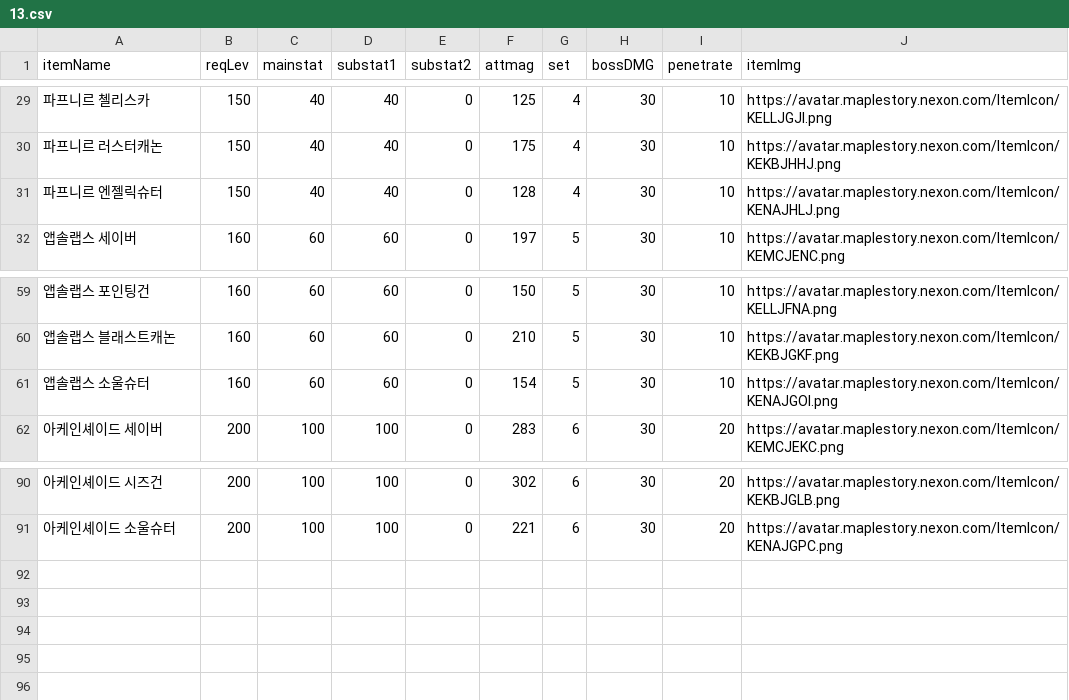
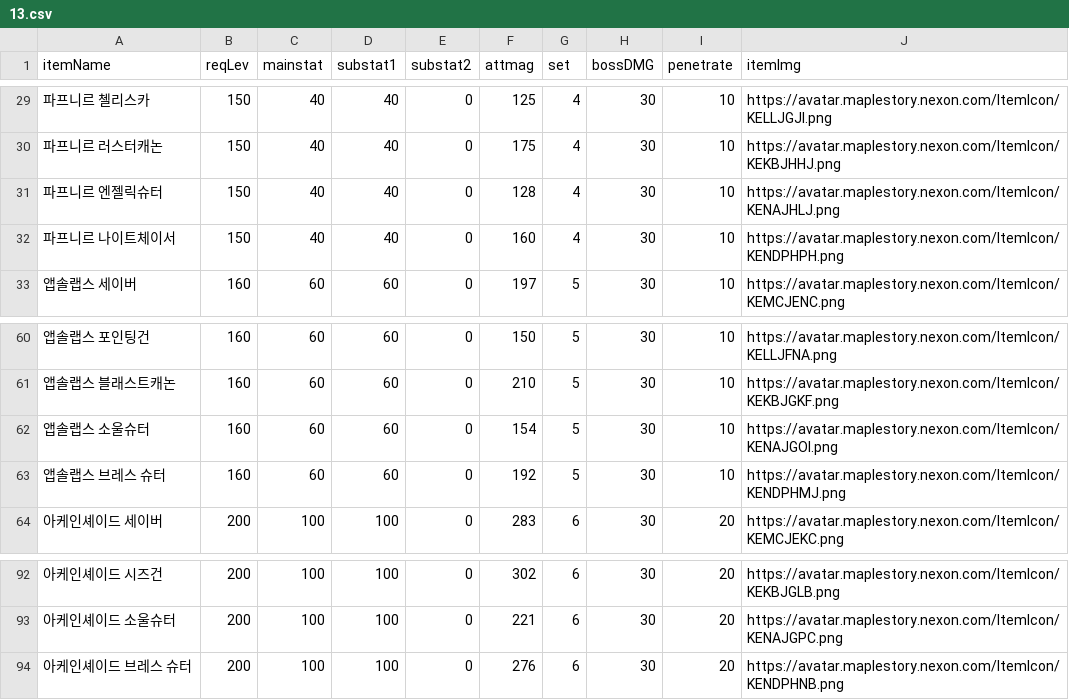
Before and after one commit to Revlis1353/RebootSpecCalc, a CSV file: src/main/resources/csv/13.csv, drawn as a sheet; only a part is shown, gaps mark what is left out; the diff names each change by its address in the sheet, - before the commit and + after, or states it on an @@ line.

```diff
--- a/src/main/resources/csv/13.csv
+++ b/src/main/resources/csv/13.csv
+row 32: 파프니르 나이트체이서 | 150 | 40 | 40 | 0 | 160 | 4 | 30 | 10 | https://avatar.maplestory.nexon.com/ItemIcon/KENDPHPH.png
+row 63: 앱솔랩스 브레스 슈터 | 160 | 60 | 60 | 0 | 192 | 5 | 30 | 10 | https://avatar.maplestory.nexon.com/ItemIcon/KENDPHMJ.png
+row 94: 아케인셰이드 브레스 슈터 | 200 | 100 | 100 | 0 | 276 | 6 | 30 | 20 | https://avatar.maplestory.nexon.com/ItemIcon/KENDPHNB.png
```
Also changed, not shown: src/main/resources/csv/13additional.csv, 1 other file.
